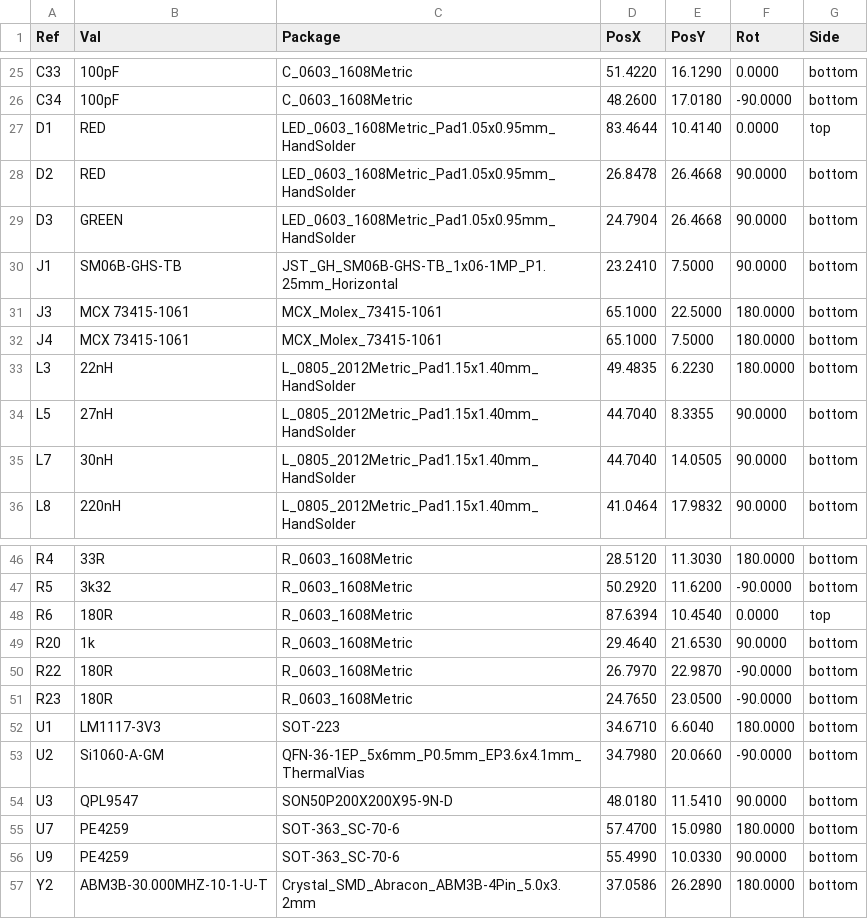
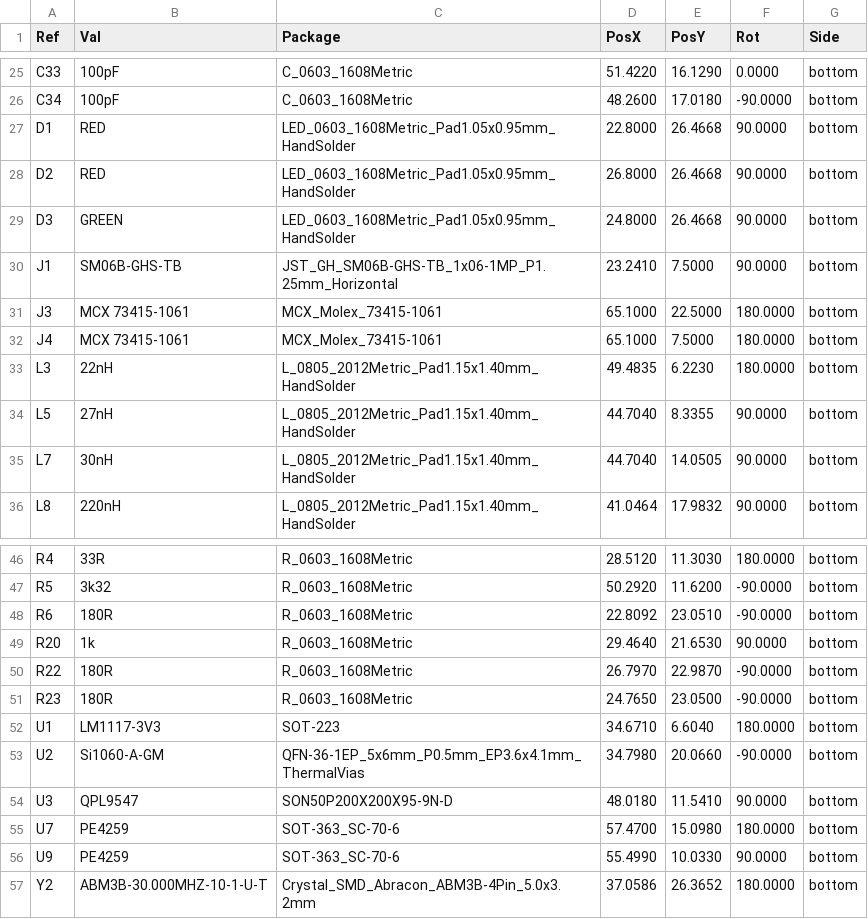
Before and after one commit to ThunderFly-aerospace/TFSIK01, a CSV file: hw/cam_profi/TFSIK01A-both_pos.csv, drawn as a sheet; only a part is shown, gaps mark what is left out.

```diff
--- a/hw/cam_profi/TFSIK01A-both_pos.csv
+++ b/hw/cam_profi/TFSIK01A-both_pos.csv
@@ -26,5 +26,5 @@ Ref,Val,Package,PosX,PosY,Rot,Side
 "C34","100pF","C_0603_1608Metric",48.2600,17.0180,-90.0000,bottom
-"D1","RED","LED_0603_1608Metric_Pad1.05x0.95mm_HandSolder",83.4644,10.4140,0.0000,top
-"D2","RED","LED_0603_1608Metric_Pad1.05x0.95mm_HandSolder",26.8478,26.4668,90.0000,bottom
-"D3","GREEN","LED_0603_1608Metric_Pad1.05x0.95mm_HandSolder",24.7904,26.4668,90.0000,bottom
+"D1","RED","LED_0603_1608Metric_Pad1.05x0.95mm_HandSolder",22.8000,26.4668,90.0000,bottom
+"D2","RED","LED_0603_1608Metric_Pad1.05x0.95mm_HandSolder",26.8000,26.4668,90.0000,bottom
+"D3","GREEN","LED_0603_1608Metric_Pad1.05x0.95mm_HandSolder",24.8000,26.4668,90.0000,bottom
 "J1","SM06B-GHS-TB","JST_GH_SM06B-GHS-TB_1x06-1MP_P1.25mm_Horizontal",23.2410,7.5000,90.0000,bottom
@@ -47,3 +47,3 @@ Ref,Val,Package,PosX,PosY,Rot,Side
 "R5","3k32","R_0603_1608Metric",50.2920,11.6200,-90.0000,bottom
-"R6","180R","R_0603_1608Metric",87.6394,10.4540,0.0000,top
+"R6","180R","R_0603_1608Metric",22.8092,23.0510,-90.0000,bottom
 "R20","1k","R_0603_1608Metric",29.4640,21.6530,90.0000,bottom
@@ -56,2 +56,2 @@ Ref,Val,Package,PosX,PosY,Rot,Side
 "U9","PE4259","SOT-363_SC-70-6",55.4990,10.0330,90.0000,bottom
-"Y2","ABM3B-30.000MHZ-10-1-U-T","Crystal_SMD_Abracon_ABM3B-4Pin_5.0x3.2mm",37.0586,26.2890,180.0000,bottom
+"Y2","ABM3B-30.000MHZ-10-1-U-T","Crystal_SMD_Abracon_ABM3B-4Pin_5.0x3.2mm",37.0586,26.3652,180.0000,bottom
```
Also changed, not shown: hw/cam_profi/PnP/TFSIK01A_cpl.csv, 33 other files.
